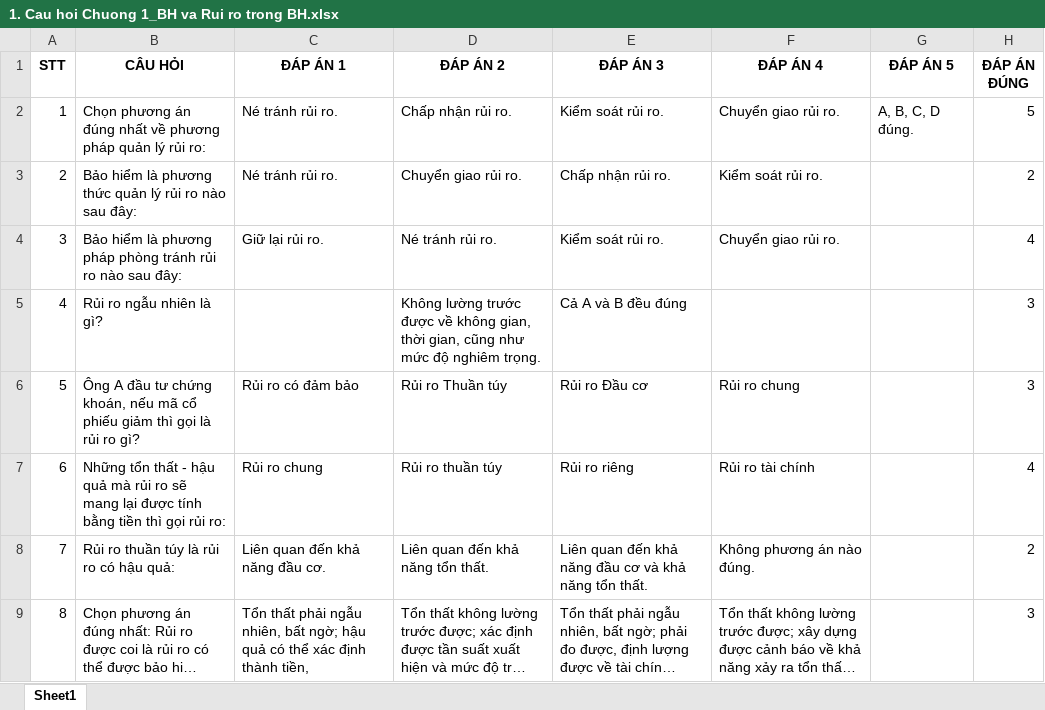
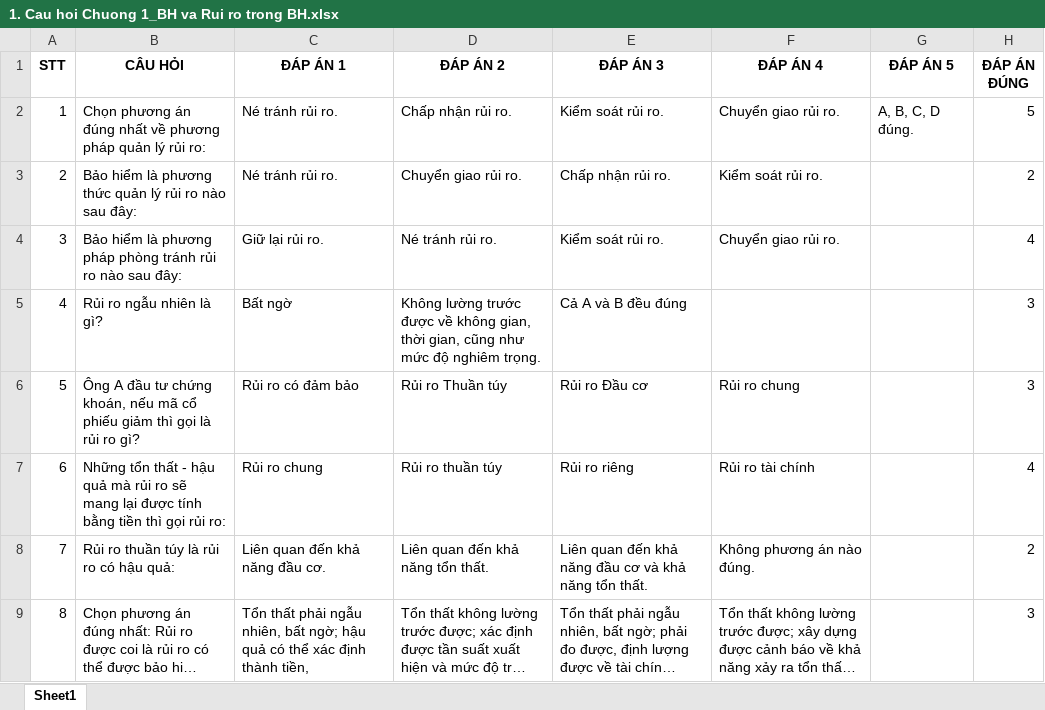
Before and after one commit to uybinhphan/quiz-abic, an Excel workbook: quizzes/1. Cau hoi Chuong 1_BH va Rui ro trong BH.xlsx, sheet Sheet1, drawn as a sheet; only a part is shown; long unchanged cells end in …; values as stored, in another font and other column widths than the file's, no borders; the diff names each change by its address in the sheet, - before the commit and + after, or states it on an @@ line.

```diff
--- a/quizzes/1. Cau hoi Chuong 1_BH va Rui ro trong BH.xlsx (sheet Sheet1)
+++ b/quizzes/1. Cau hoi Chuong 1_BH va Rui ro trong BH.xlsx (sheet Sheet1)
-C5 (ĐÁP ÁN 1): (empty)
+C5 (ĐÁP ÁN 1): Bất ngờ
```
Also changed, not shown: quizzes/2. Cau hoi Chuong 2_Thuat ngu trong BH.xlsx, quizzes/3. Cau hoi Chuong 3_Nguyen tac trong BH.xlsx, 11 other files.
